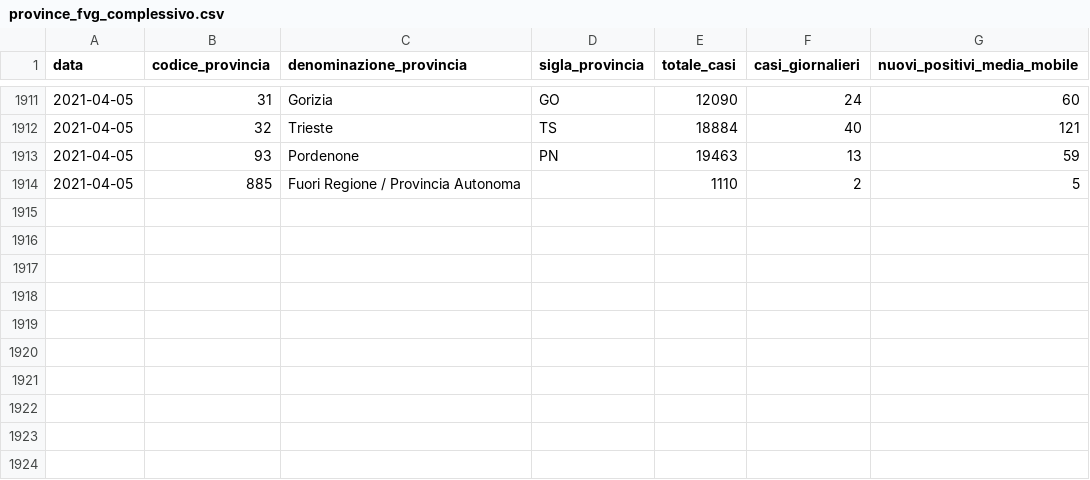
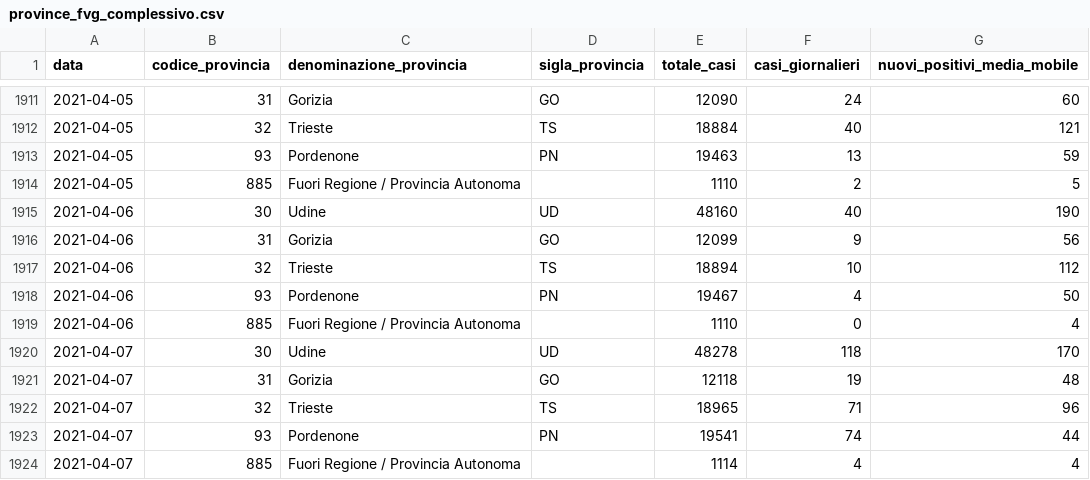
Before and after one commit to daniloderosa/fvg_covid, a CSV file: contagi/province/data/province_fvg_complessivo.csv, drawn as a sheet; only a part is shown, gaps mark what is left out; the diff names each change by its address in the sheet, - before the commit and + after, or states it on an @@ line.

```diff
--- a/contagi/province/data/province_fvg_complessivo.csv
+++ b/contagi/province/data/province_fvg_complessivo.csv
+row 1915: 2021-04-06 | 30 | Udine | UD | 48160 | 40 | 190
+row 1916: 2021-04-06 | 31 | Gorizia | GO | 12099 | 9 | 56
+row 1917: 2021-04-06 | 32 | Trieste | TS | 18894 | 10 | 112
+row 1918: 2021-04-06 | 93 | Pordenone | PN | 19467 | 4 | 50
+row 1919: 2021-04-06 | 885 | Fuori Regione / Provincia Autonoma |  | 1110 | 0 | 4
+row 1920: 2021-04-07 | 30 | Udine | UD | 48278 | 118 | 170
+row 1921: 2021-04-07 | 31 | Gorizia | GO | 12118 | 19 | 48
+row 1922: 2021-04-07 | 32 | Trieste | TS | 18965 | 71 | 96
+row 1923: 2021-04-07 | 93 | Pordenone | PN | 19541 | 74 | 44
+row 1924: 2021-04-07 | 885 | Fuori Regione / Provincia Autonoma |  | 1114 | 4 | 4
```
Also changed, not shown: contagi/dati_regione/data/fvg_complessivo.csv, contagi/dati_regione/data/fvg_last30days.csv, 4 other files.
